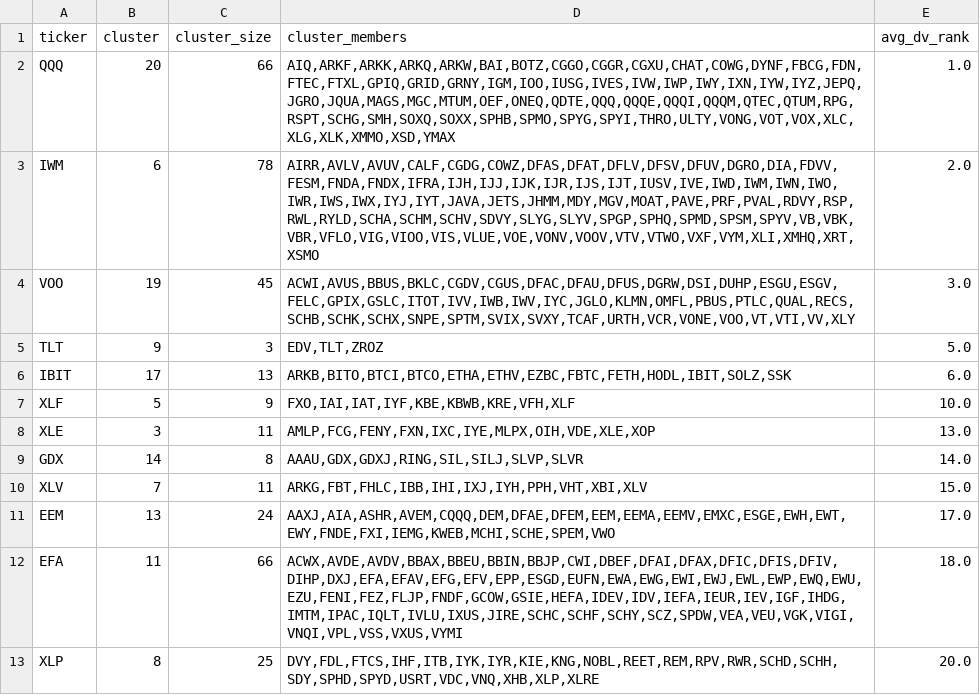
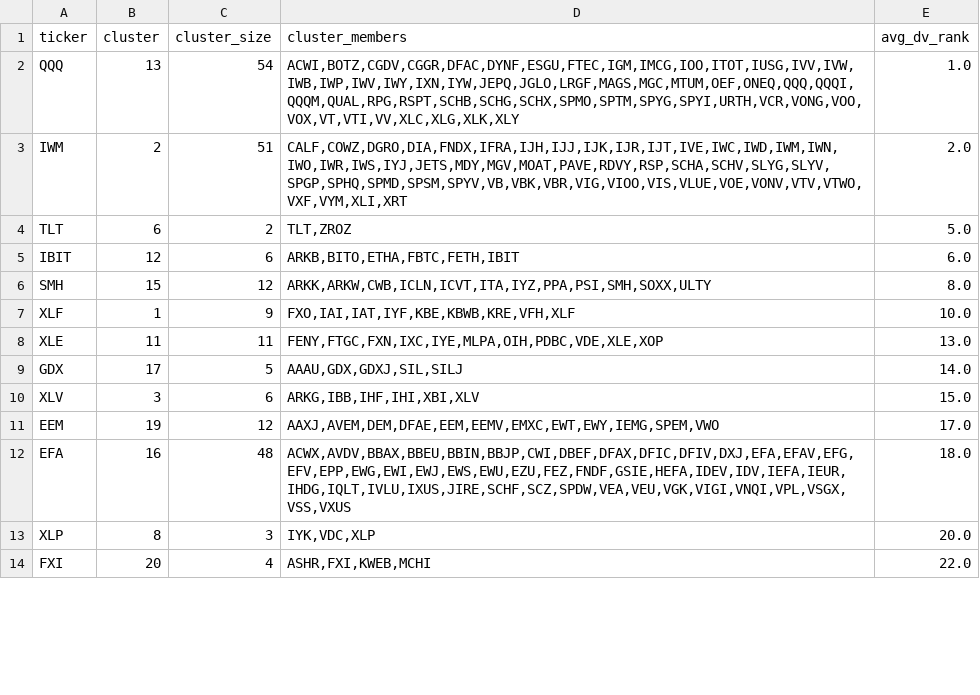
Before and after one commit to feilufang/etf-momentum-monitor, a CSV file: results_corr/selected_K20_hierarchical.csv, drawn as a sheet; only a part is shown; the diff covers the shown part only.

```diff
--- a/results_corr/selected_K20_hierarchical.csv
+++ b/results_corr/selected_K20_hierarchical.csv
@@ -1,13 +1,14 @@
 ticker,cluster,cluster_size,cluster_members,avg_dv_rank
-QQQ,20,66,"AIQ,ARKF,ARKK,ARKQ,ARKW,BAI,BOTZ,CGGO,CGGR,CGXU,CHAT,COWG,DYNF,FBCG,FDN,FTEC,FTXL,GPIQ,GRID,GRNY,IGM,IOO,IUSG,IVES,IVW,IWP,IWY,IXN,IYW,IYZ,JEPQ,JGRO,JQUA,MAGS,MGC,MTUM,OEF,ONEQ,QDTE,QQQ,QQQE,QQQI,QQQM,QTEC,QTUM,RPG,RSPT,SCHG,SMH,SOXQ,SOXX,SPHB,SPMO,SPYG,SPYI,THRO,ULTY,VONG,VOT,VOX,XLC,XLG,XLK,XMMO,XSD,YMAX",1.0
-IWM,6,78,"AIRR,AVLV,AVUV,CALF,CGDG,COWZ,DFAS,DFAT,DFLV,DFSV,DFUV,DGRO,DIA,FDVV,FESM,FNDA,FNDX,IFRA,IJH,IJJ,IJK,IJR,IJS,IJT,IUSV,IVE,IWD,IWM,IWN,IWO,IWR,IWS,IWX,IYJ,IYT,JAVA,JETS,JHMM,MDY,MGV,MOAT,PAVE,PRF,PVAL,RDVY,RSP,RWL,RYLD,SCHA,SCHM,SCHV,SDVY,SLYG,SLYV,SPGP,SPHQ,SPMD,SPSM,SPYV,VB,VBK,VBR,VFLO,VIG,VIOO,VIS,VLUE,VOE,VONV,VOOV,VTV,VTWO,VXF,VYM,XLI,XMHQ,XRT,XSMO",2.0
-VOO,19,45,"ACWI,AVUS,BBUS,BKLC,CGDV,CGUS,DFAC,DFAU,DFUS,DGRW,DSI,DUHP,ESGU,ESGV,FELC,GPIX,GSLC,ITOT,IVV,IWB,IWV,IYC,JGLO,KLMN,OMFL,PBUS,PTLC,QUAL,RECS,SCHB,SCHK,SCHX,SNPE,SPTM,SVIX,SVXY,TCAF,URTH,VCR,VONE,VOO,VT,VTI,VV,XLY",3.0
-TLT,9,3,"EDV,TLT,ZROZ",5.0
-IBIT,17,13,"ARKB,BITO,BTCI,BTCO,ETHA,ETHV,EZBC,FBTC,FETH,HODL,IBIT,SOLZ,SSK",6.0
-XLF,5,9,"FXO,IAI,IAT,IYF,KBE,KBWB,KRE,VFH,XLF",10.0
-XLE,3,11,"AMLP,FCG,FENY,FXN,IXC,IYE,MLPX,OIH,VDE,XLE,XOP",13.0
-GDX,14,8,"AAAU,GDX,GDXJ,RING,SIL,SILJ,SLVP,SLVR",14.0
-XLV,7,11,"ARKG,FBT,FHLC,IBB,IHI,IXJ,IYH,PPH,VHT,XBI,XLV",15.0
-EEM,13,24,"AAXJ,AIA,ASHR,AVEM,CQQQ,DEM,DFAE,DFEM,EEM,EEMA,EEMV,EMXC,ESGE,EWH,EWT,EWY,FNDE,FXI,IEMG,KWEB,MCHI,SCHE,SPEM,VWO",17.0
-EFA,11,66,"ACWX,AVDE,AVDV,BBAX,BBEU,BBIN,BBJP,CWI,DBEF,DFAI,DFAX,DFIC,DFIS,DFIV,DIHP,DXJ,EFA,EFAV,EFG,EFV,EPP,ESGD,EUFN,EWA,EWG,EWI,EWJ,EWL,EWP,EWQ,EWU,EZU,FENI,FEZ,FLJP,FNDF,GCOW,GSIE,HEFA,IDEV,IDV,IEFA,IEUR,IEV,IGF,IHDG,IMTM,IPAC,IQLT,IVLU,IXUS,JIRE,SCHC,SCHF,SCHY,SCZ,SPDW,VEA,VEU,VGK,VIGI,VNQI,VPL,VSS,VXUS,VYMI",18.0
-XLP,8,25,"DVY,FDL,FTCS,IHF,ITB,IYK,IYR,KIE,KNG,NOBL,REET,REM,RPV,RWR,SCHD,SCHH,SDY,SPHD,SPYD,USRT,VDC,VNQ,XHB,XLP,XLRE",20.0
+QQQ,13,54,"ACWI,BOTZ,CGDV,CGGR,DFAC,DYNF,ESGU,FTEC,IGM,IMCG,IOO,ITOT,IUSG,IVV,IVW,IWB,IWP,IWV,IWY,IXN,IYW,JEPQ,JGLO,LRGF,MAGS,MGC,MTUM,OEF,ONEQ,QQQ,QQQI,QQQM,QUAL,RPG,RSPT,SCHB,SCHG,SCHX,SPMO,SPTM,SPYG,SPYI,URTH,VCR,VONG,VOO,VOX,VT,VTI,VV,XLC,XLG,XLK,XLY",1.0
+IWM,2,51,"CALF,COWZ,DGRO,DIA,FNDX,IFRA,IJH,IJJ,IJK,IJR,IJT,IVE,IWC,IWD,IWM,IWN,IWO,IWR,IWS,IYJ,JETS,MDY,MGV,MOAT,PAVE,RDVY,RSP,SCHA,SCHV,SLYG,SLYV,SPGP,SPHQ,SPMD,SPSM,SPYV,VB,VBK,VBR,VIG,VIOO,VIS,VLUE,VOE,VONV,VTV,VTWO,VXF,VYM,XLI,XRT",2.0
+TLT,6,2,"TLT,ZROZ",5.0
+IBIT,12,6,"ARKB,BITO,ETHA,FBTC,FETH,IBIT",6.0
+SMH,15,12,"ARKK,ARKW,CWB,ICLN,ICVT,ITA,IYZ,PPA,PSI,SMH,SOXX,ULTY",8.0
+XLF,1,9,"FXO,IAI,IAT,IYF,KBE,KBWB,KRE,VFH,XLF",10.0
+XLE,11,11,"FENY,FTGC,FXN,IXC,IYE,MLPA,OIH,PDBC,VDE,XLE,XOP",13.0
+GDX,17,5,"AAAU,GDX,GDXJ,SIL,SILJ",14.0
+XLV,3,6,"ARKG,IBB,IHF,IHI,XBI,XLV",15.0
+EEM,19,12,"AAXJ,AVEM,DEM,DFAE,EEM,EEMV,EMXC,EWT,EWY,IEMG,SPEM,VWO",17.0
+EFA,16,48,"ACWX,AVDV,BBAX,BBEU,BBIN,BBJP,CWI,DBEF,DFAX,DFIC,DFIV,DXJ,EFA,EFAV,EFG,EFV,EPP,EWG,EWI,EWJ,EWS,EWU,EZU,FEZ,FNDF,GSIE,HEFA,IDEV,IDV,IEFA,IEUR,IHDG,IQLT,IVLU,IXUS,JIRE,SCHF,SCZ,SPDW,VEA,VEU,VGK,VIGI,VNQI,VPL,VSGX,VSS,VXUS",18.0
+XLP,8,3,"IYK,VDC,XLP",20.0
+FXI,20,4,"ASHR,FXI,KWEB,MCHI",22.0
```
Also changed, not shown: 2 added rows, 3 removed rows and 13 edited cells elsewhere in this file, results_corr/selected_K20_greedy.csv, results_corr/selected_K40_greedy.csv, 20 other files.
